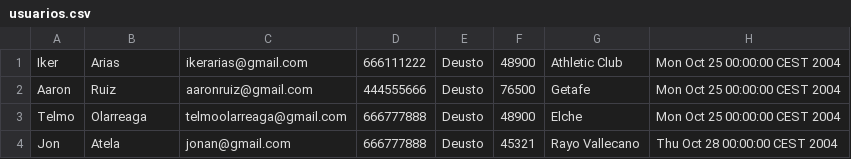
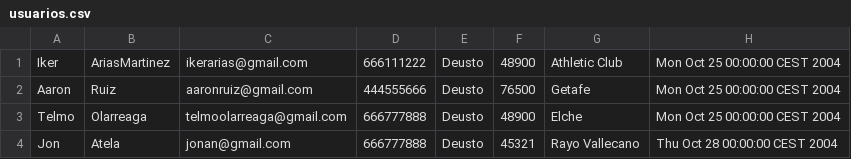
Before and after one commit to IkerArias/Prog3-Proyecto, a CSV file: usuarios.csv, drawn as a sheet.

```diff
--- a/usuarios.csv
+++ b/usuarios.csv
@@ -1,2 +1,2 @@
-Iker;Arias;ikerarias@gmail.com;666111222;Deusto;48900;Athletic Club;Mon Oct 25 00:00:00 CEST 2004
+Iker;AriasMartinez;ikerarias@gmail.com;666111222;Deusto;48900;Athletic Club;Mon Oct 25 00:00:00 CEST 2004
 Aaron;Ruiz;aaronruiz@gmail.com;444555666;Deusto;76500;Getafe;Mon Oct 25 00:00:00 CEST 2004
```
Also changed, not shown: 1 other file.
